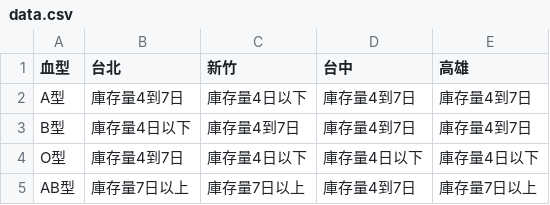
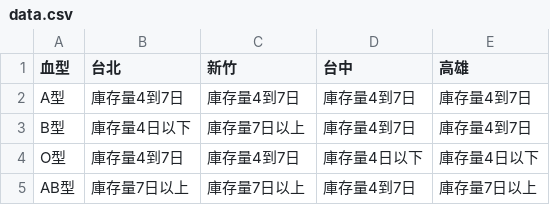
Before and after one commit to cccntu/blood-taiwan, a CSV file: data.csv, drawn as a sheet.

```diff
--- a/data.csv
+++ b/data.csv
@@ -1,5 +1,5 @@
 血型,台北,新竹,台中,高雄
-A型,庫存量4到7日,庫存量4日以下,庫存量4到7日,庫存量4到7日
-B型,庫存量4日以下,庫存量4到7日,庫存量4到7日,庫存量4到7日
-O型,庫存量4到7日,庫存量4日以下,庫存量4日以下,庫存量4日以下
+A型,庫存量4到7日,庫存量4到7日,庫存量4到7日,庫存量4到7日
+B型,庫存量4日以下,庫存量7日以上,庫存量4到7日,庫存量4到7日
+O型,庫存量4到7日,庫存量4到7日,庫存量4日以下,庫存量4日以下
 AB型,庫存量7日以上,庫存量7日以上,庫存量4到7日,庫存量7日以上
```
Also changed, not shown: 2 other files.
